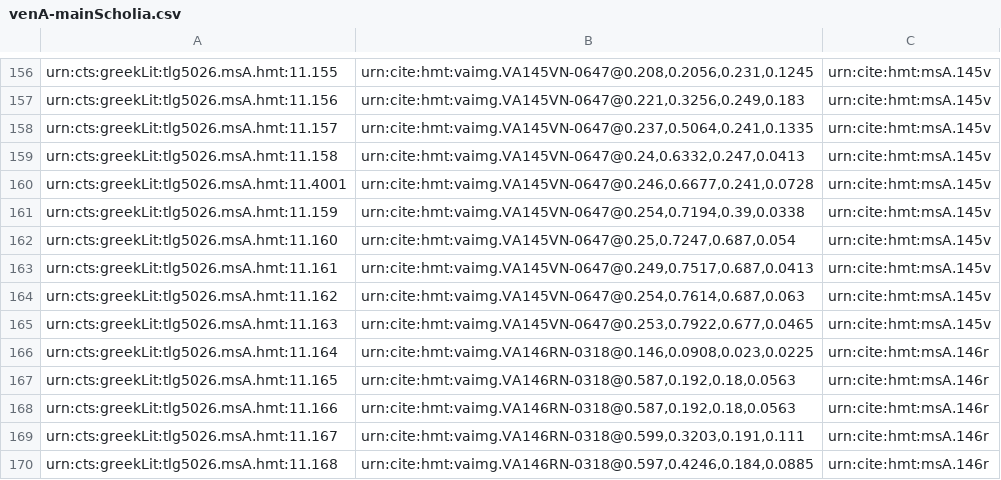
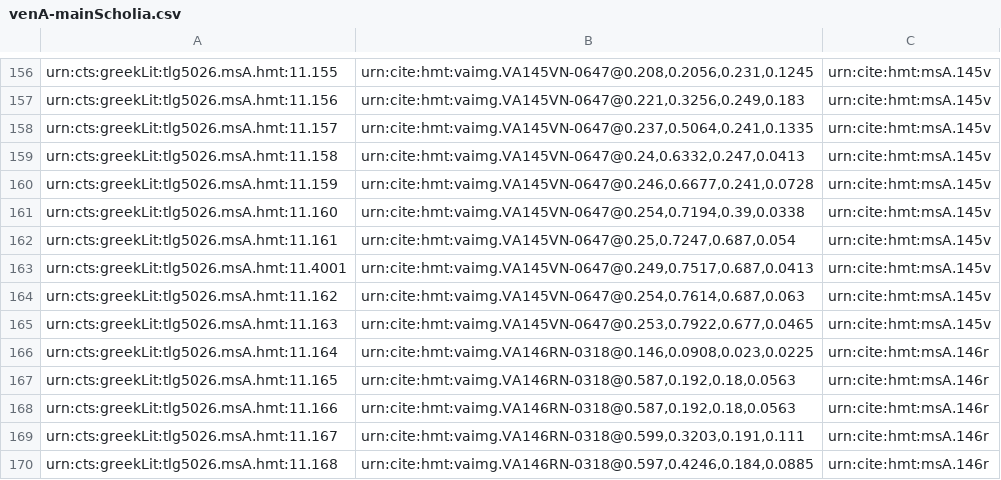
Before and after one commit to HCMID/closed-hmt-iliad11, a CSV file: Collections/data/venA-mainScholia.csv, drawn as a sheet; only a part is shown, gaps mark what is left out.

Commit message:
Update venA-mainScholia.csv

```diff
--- a/Collections/data/venA-mainScholia.csv
+++ b/Collections/data/venA-mainScholia.csv
@@ -159,6 +159,6 @@ urn:cts:greekLit:tlg5026.msA.hmt:11.157,"urn:cite:hmt:vaimg.VA145VN-0647@0.237,0
 urn:cts:greekLit:tlg5026.msA.hmt:11.158,"urn:cite:hmt:vaimg.VA145VN-0647@0.24,0.6332,0.247,0.0413",urn:cite:hmt:msA.145v
-urn:cts:greekLit:tlg5026.msA.hmt:11.4001,"urn:cite:hmt:vaimg.VA145VN-0647@0.246,0.6677,0.241,0.0728",urn:cite:hmt:msA.145v
-urn:cts:greekLit:tlg5026.msA.hmt:11.159,"urn:cite:hmt:vaimg.VA145VN-0647@0.254,0.7194,0.39,0.0338",urn:cite:hmt:msA.145v
-urn:cts:greekLit:tlg5026.msA.hmt:11.160,"urn:cite:hmt:vaimg.VA145VN-0647@0.25,0.7247,0.687,0.054",urn:cite:hmt:msA.145v
-urn:cts:greekLit:tlg5026.msA.hmt:11.161,"urn:cite:hmt:vaimg.VA145VN-0647@0.249,0.7517,0.687,0.0413",urn:cite:hmt:msA.145v
+urn:cts:greekLit:tlg5026.msA.hmt:11.159,"urn:cite:hmt:vaimg.VA145VN-0647@0.246,0.6677,0.241,0.0728",urn:cite:hmt:msA.145v
+urn:cts:greekLit:tlg5026.msA.hmt:11.160,"urn:cite:hmt:vaimg.VA145VN-0647@0.254,0.7194,0.39,0.0338",urn:cite:hmt:msA.145v
+urn:cts:greekLit:tlg5026.msA.hmt:11.161,"urn:cite:hmt:vaimg.VA145VN-0647@0.25,0.7247,0.687,0.054",urn:cite:hmt:msA.145v
+urn:cts:greekLit:tlg5026.msA.hmt:11.4001,"urn:cite:hmt:vaimg.VA145VN-0647@0.249,0.7517,0.687,0.0413",urn:cite:hmt:msA.145v
 urn:cts:greekLit:tlg5026.msA.hmt:11.162,"urn:cite:hmt:vaimg.VA145VN-0647@0.254,0.7614,0.687,0.063",urn:cite:hmt:msA.145v
```
